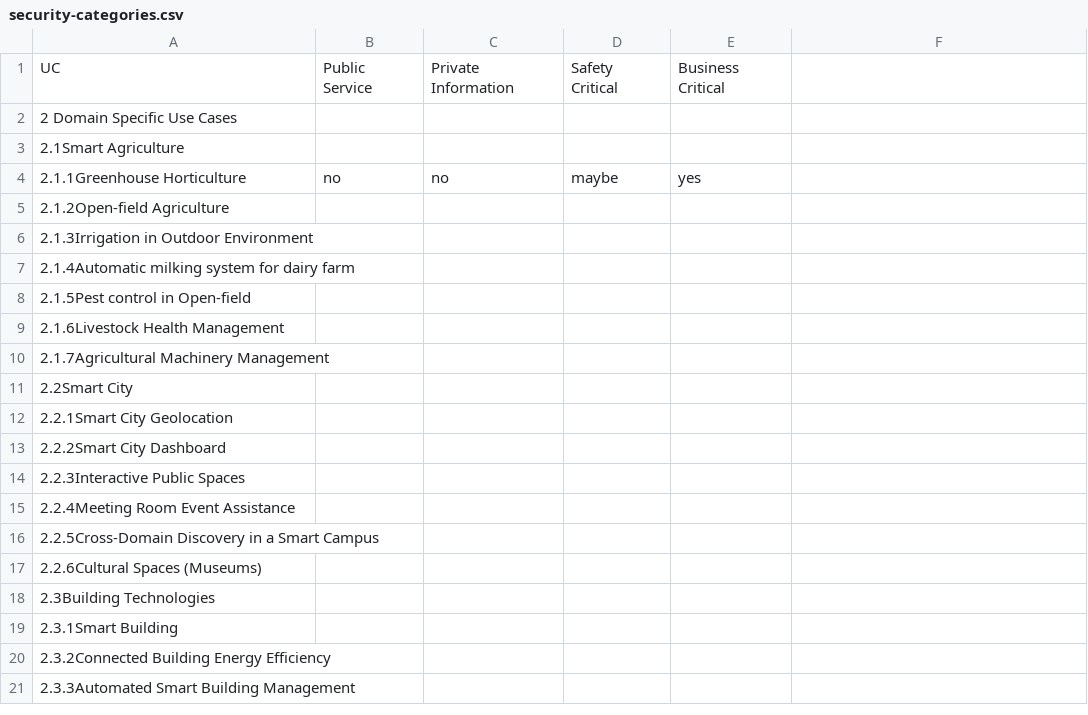
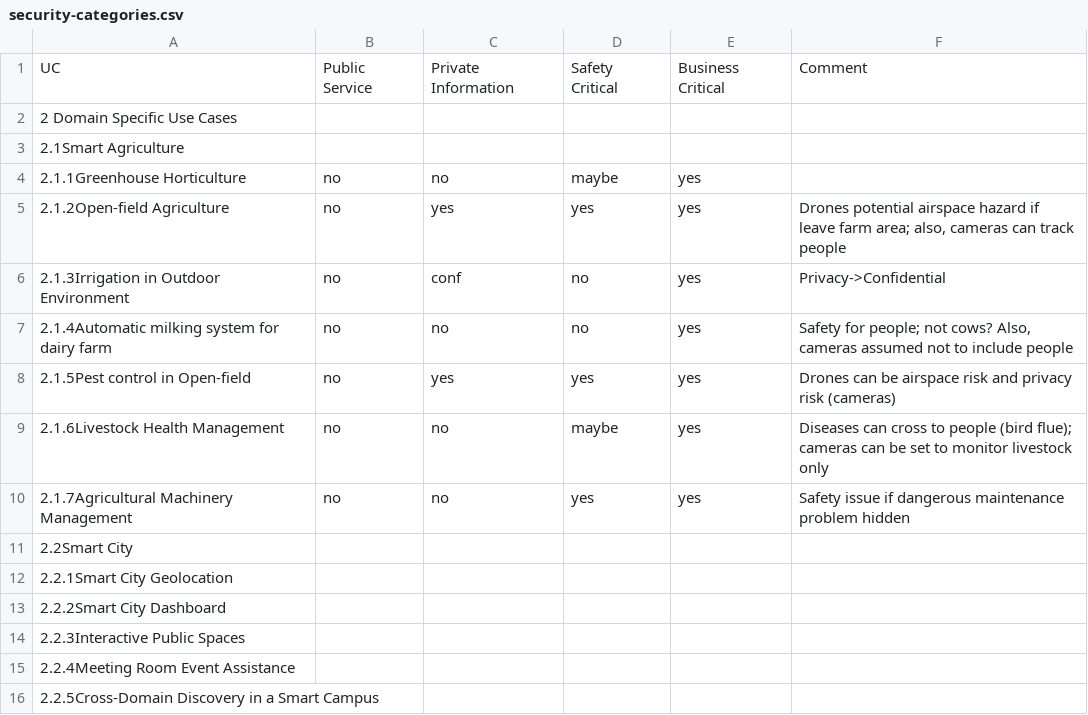
Before and after one commit to w3c/wot-usecases, a CSV file: USE-CASES/security-categories.csv, drawn as a sheet; only a part is shown; the shorter side is filled out with more unchanged rows; the diff names each change by its address in the sheet, - before the commit and + after, or states it on an @@ line.

Commit message:
Update security-categories.csv

```diff
--- a/USE-CASES/security-categories.csv
+++ b/USE-CASES/security-categories.csv
-F1: (empty)
+F1: Comment
-B5:B10: (empty)
+B5:B10: no
-C5: (empty)
+C5: yes
-D5: (empty)
+D5: yes
-E5:E10: (empty)
+E5:E10: yes
-F5: (empty)
+F5: Drones potential airspace hazard if leave farm area; also, cameras can track people
-C6: (empty)
+C6: conf
-D6:D7: (empty)
+D6:D7: no
-F6: (empty)
+F6: Privacy->Confidential
-C7: (empty)
+C7: no
-F7: (empty)
+F7: Safety for people; not cows? Also, cameras assumed not to include people
-C8: (empty)
+C8: yes
-D8: (empty)
+D8: yes
-F8: (empty)
+F8: Drones can be airspace risk and privacy risk (cameras)
-C9:C10: (empty)
+C9:C10: no
-D9: (empty)
+D9: maybe
-F9: (empty)
+F9: Diseases can cross to people (bird flue); cameras can be set to monitor livestock only
-D10: (empty)
+D10: yes
-F10: (empty)
+F10: Safety issue if dangerous maintenance problem hidden
```
